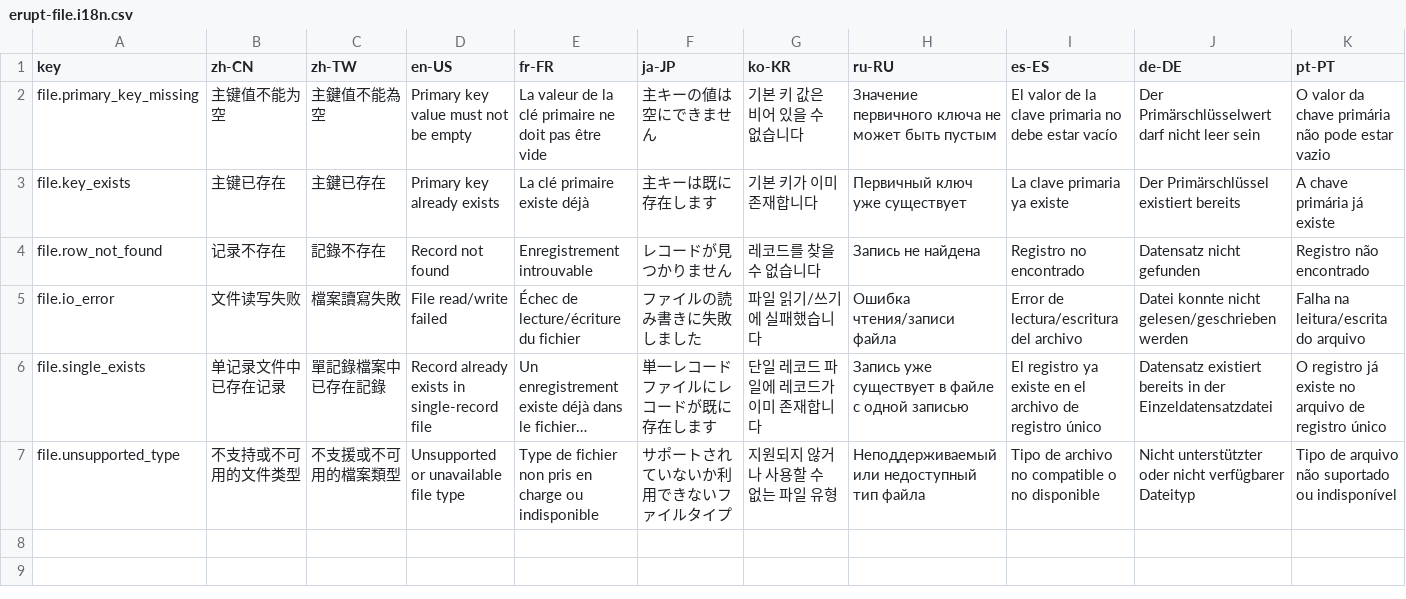
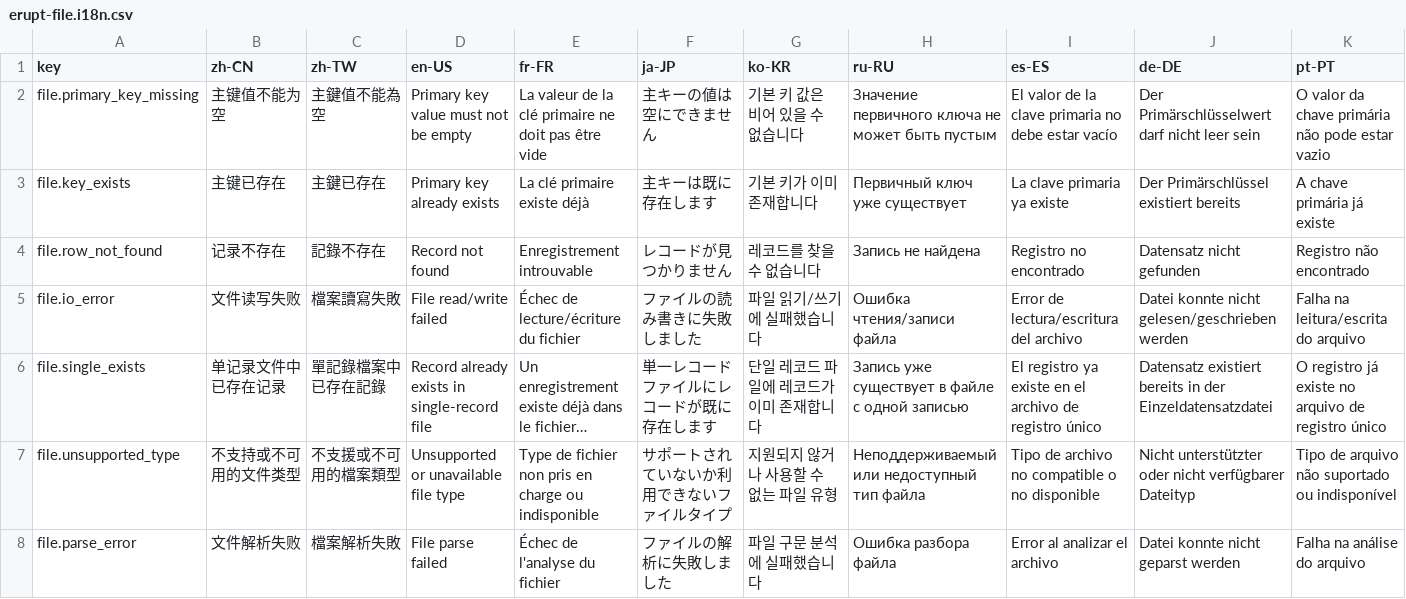
Before and after one commit to erupts/erupt, a CSV file: erupt-data/erupt-file/src/main/resources/i18n/erupt-file.i18n.csv, drawn as a sheet; only a part is shown; long unchanged cells end in …; rows hold the shown columns only; the diff names each change by its address in the sheet, - before the commit and + after, or states it on an @@ line.

Commit message:
This adds a new file-backed data source module to erupt, so the subject should capture that. The JIRA-style ticket rule doesn't apply since the branch is just `master`.
Add erupt-file module for file-backed data sources

Introduce erupt-file: a data processor that binds erupt models to CSV,
JSON, YAML, properties, markdown, and XML files via @EruptFile, each
handled by a pluggable FileCodec dispatched by extension. Files are
re-read per query and rewritten whole on write, with per-path locking —
suited to config/dictionary scale data. YAML activates only when
SnakeYAML is present, and the XML parser is hardened against XXE.

Wire the module into erupt-spring-boot-starter-all and add sample models
(FileDict list mode, SiteSetting single-record mode) plus codec tests.

```diff
--- a/erupt-data/erupt-file/src/main/resources/i18n/erupt-file.i18n.csv
+++ b/erupt-data/erupt-file/src/main/resources/i18n/erupt-file.i18n.csv
+row 8: file.parse_error | 文件解析失败 | 檔案解析失敗 | File parse failed | Échec de l'analyse du fichier | ファイルの解析に失敗しました | 파일 구문 분석에 실패했습니다 | Ошибка разбора файла | Error al analizar el archivo | Datei konnte nicht geparst werden | Falha na análise do arquivo
```
Also changed, not shown: 18 other files.
